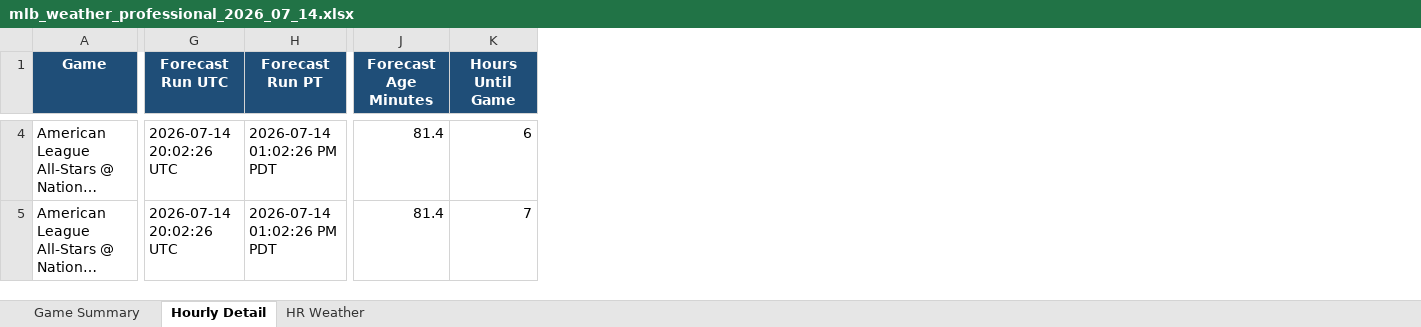
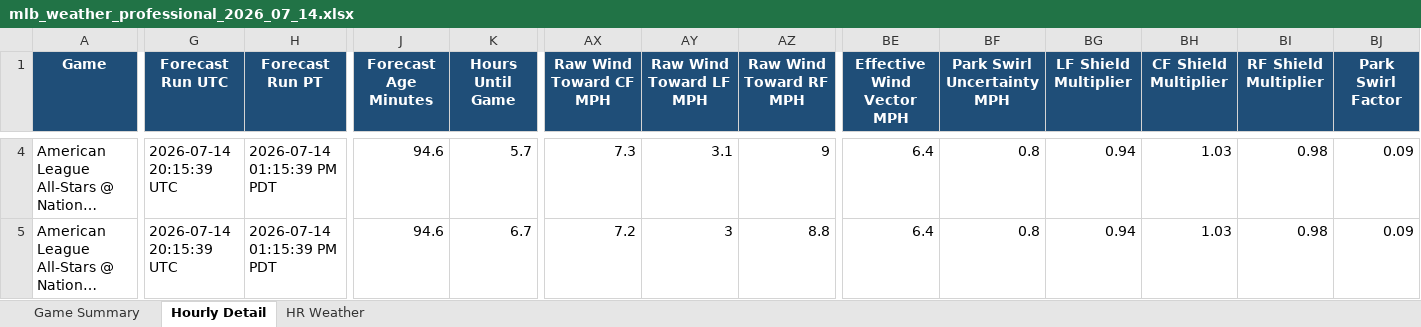
Before and after one commit to pzbaseball/mlb-site-data, an Excel workbook: mlb_weather_professional_2026_07_14.xlsx, sheet Hourly Detail, drawn as a sheet; only a part is shown, gaps mark what is left out; long unchanged cells end in …; values as stored, in another font and other column widths than the file's, no borders; the diff covers the shown part only; the diff names each change by its address in the sheet, - before the commit and + after, or states it on an @@ line.

```diff
--- a/mlb_weather_professional_2026_07_14.xlsx (sheet Hourly Detail)
+++ b/mlb_weather_professional_2026_07_14.xlsx (sheet Hourly Detail)
+column AX (Raw Wind Toward CF MPH), rows 4-5: 7.3 | 7.2
+column AY (Raw Wind Toward LF MPH), rows 4-5: 3.1 | 3
+column AZ (Raw Wind Toward RF MPH), rows 4-5: 9 | 8.8
+column BE (Effective Wind Vector MPH), rows 4-5: 6.4 | 6.4
+column BF (Park Swirl Uncertainty MPH), rows 4-5: 0.8 | 0.8
+column BG (LF Shield Multiplier), rows 4-5: 0.94 | 0.94
+column BH (CF Shield Multiplier), rows 4-5: 1.03 | 1.03
+column BI (RF Shield Multiplier), rows 4-5: 0.98 | 0.98
+column BJ (Park Swirl Factor), rows 4-5: 0.09 | 0.09
-G4:G5 (Forecast Run UTC): 2026-07-14 20:02:26 UTC
+G4:G5 (Forecast Run UTC): 2026-07-14 20:15:39 UTC
-H4:H5 (Forecast Run PT): 2026-07-14 01:02:26 PM PDT
+H4:H5 (Forecast Run PT): 2026-07-14 01:15:39 PM PDT
-J4:J5 (Forecast Age Minutes): 81.4
+J4:J5 (Forecast Age Minutes): 94.6
-K4 (Hours Until Game): 6
+K4 (Hours Until Game): 5.7
-K5 (Hours Until Game): 7
+K5 (Hours Until Game): 6.7
```
Also changed, not shown: 123 edited cells elsewhere in this sheet, sheet Game Summary, sheet HR Weather, 2 other files.
